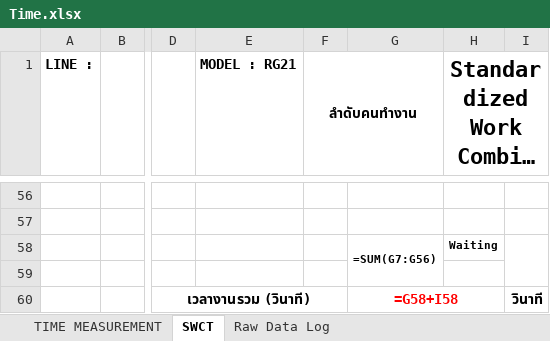
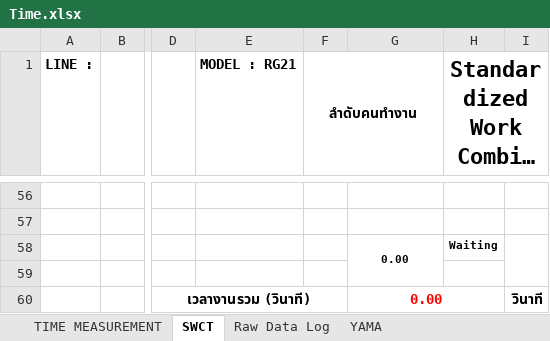
Before and after one commit to IceAkaradach/cycle-time, an Excel workbook: Time.xlsx, sheet SWCT, drawn as a sheet; only a part is shown, gaps mark what is left out; long unchanged cells end in …; values as stored, in another font and other column widths than the file's, no borders; formulas without a stored value are shown as written; charts and pictures and conditional formats not drawn; the diff covers the shown part only; the diff names each change by its address in the sheet, - before the commit and + after, or states it on an @@ line.

Commit message:
feat: add YAMA sheet and YAMAZUMI stacked column chart export

```diff
--- a/Time.xlsx (sheet SWCT)
+++ b/Time.xlsx (sheet SWCT)
+sheet tab: YAMA
-G58: =SUM(G7:G56)
+G58: 0.00
-G60: =G58+I58
+G60: 0.00
```
Also changed, not shown: 20 added rows, 20 removed rows and 15 edited cells elsewhere in this sheet, sheet TIME MEASUREMENT, formulas that keep their value, charts or pictures, 5 other files.
